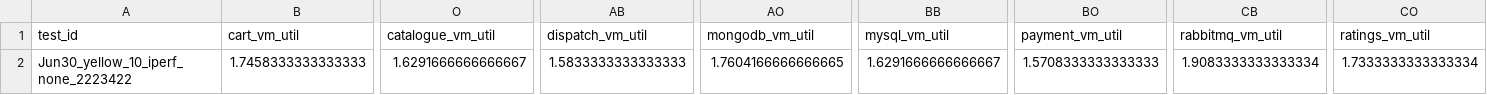
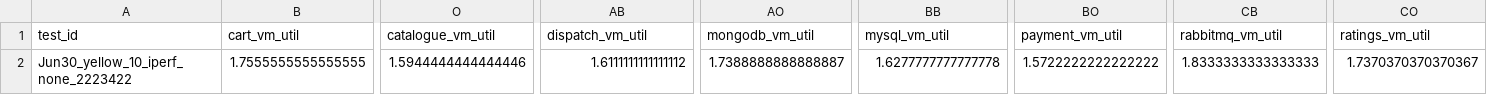
Before and after one commit to pengkang12/Adaptive_Microservice, a CSV file: training_data/bigtable.csv, drawn as a sheet; only a part is shown, gaps mark what is left out; the diff covers the shown part only; the diff names each change by its address in the sheet, - before the commit and + after, or states it on an @@ line.

Commit message:
update data

```diff
--- a/training_data/bigtable.csv
+++ b/training_data/bigtable.csv
-B2 (cart_vm_util): 1.7458333333333333
+B2 (cart_vm_util): 1.7555555555555555
-O2 (catalogue_vm_util): 1.6291666666666667
+O2 (catalogue_vm_util): 1.5944444444444446
-AB2 (dispatch_vm_util): 1.5833333333333333
+AB2 (dispatch_vm_util): 1.6111111111111112
-AO2 (mongodb_vm_util): 1.7604166666666665
+AO2 (mongodb_vm_util): 1.7388888888888887
-BB2 (mysql_vm_util): 1.6291666666666667
+BB2 (mysql_vm_util): 1.6277777777777778
-BO2 (payment_vm_util): 1.5708333333333333
+BO2 (payment_vm_util): 1.5722222222222222
-CB2 (rabbitmq_vm_util): 1.9083333333333334
+CB2 (rabbitmq_vm_util): 1.8333333333333333
-CO2 (ratings_vm_util): 1.7333333333333334
+CO2 (ratings_vm_util): 1.7370370370370367
```
Also changed, not shown: 4 edited cells elsewhere in this file.
